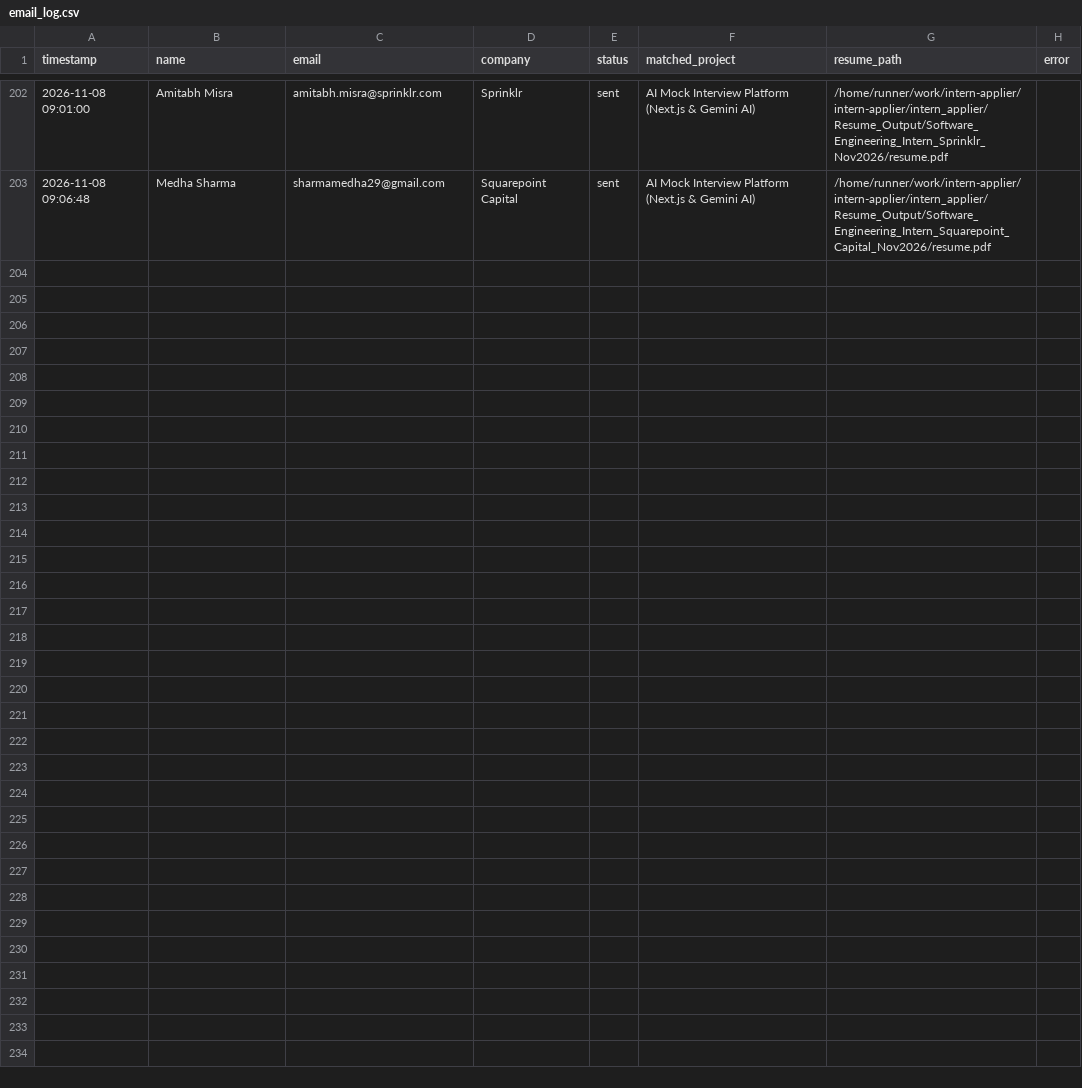
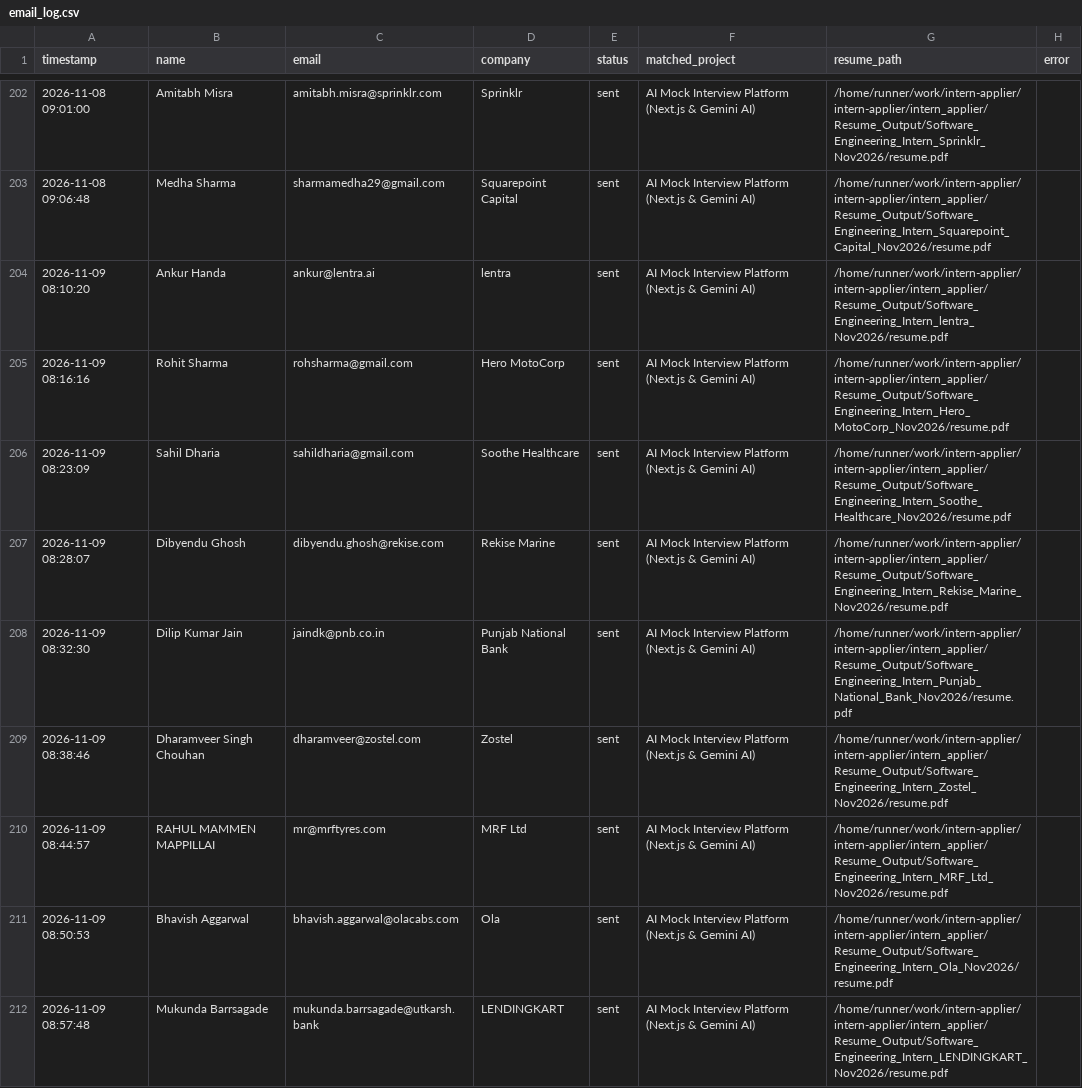
Before and after one commit to ANKUR682/intern-applier, a CSV file: intern_applier/ColdMailingAgent/logs/email_log.csv, drawn as a sheet; only a part is shown, gaps mark what is left out; the diff covers the shown part only.

```diff
--- a/intern_applier/ColdMailingAgent/logs/email_log.csv
+++ b/intern_applier/ColdMailingAgent/logs/email_log.csv
@@ -203 +203,10 @@
 2026-11-08 09:06:48,Medha Sharma,sharmamedha29@gmail.com,Squarepoint Capital,sent,AI Mock Interview Platform (Next.js & Gemini AI),/home/runner/work/intern-applier/intern-applier/intern_applier/Resume_Output/Software_Engineering_Intern_Squarepoint_Capital_Nov2026/resume.pdf,
+2026-11-09 08:10:20,Ankur Handa,ankur@lentra.ai,lentra,sent,AI Mock Interview Platform (Next.js & Gemini AI),/home/runner/work/intern-applier/intern-applier/intern_applier/Resume_Output/Software_Engineering_Intern_lentra_Nov2026/resume.pdf,
+2026-11-09 08:16:16,Rohit Sharma,rohsharma@gmail.com,Hero MotoCorp,sent,AI Mock Interview Platform (Next.js & Gemini AI),/home/runner/work/intern-applier/intern-applier/intern_applier/Resume_Output/Software_Engineering_Intern_Hero_MotoCorp_Nov2026/resume.pdf,
+2026-11-09 08:23:09,Sahil Dharia,sahildharia@gmail.com,Soothe Healthcare,sent,AI Mock Interview Platform (Next.js & Gemini AI),/home/runner/work/intern-applier/intern-applier/intern_applier/Resume_Output/Software_Engineering_Intern_Soothe_Healthcare_Nov2026/resume.pdf,
+2026-11-09 08:28:07,Dibyendu Ghosh,dibyendu.ghosh@rekise.com,Rekise Marine,sent,AI Mock Interview Platform (Next.js & Gemini AI),/home/runner/work/intern-applier/intern-applier/intern_applier/Resume_Output/Software_Engineering_Intern_Rekise_Marine_Nov2026/resume.pdf,
+2026-11-09 08:32:30,Dilip Kumar Jain,jaindk@pnb.co.in,Punjab National Bank,sent,AI Mock Interview Platform (Next.js & Gemini AI),/home/runner/work/intern-applier/intern-applier/intern_applier/Resume_Output/Software_Engineering_Intern_Punjab_National_Bank_Nov2026/resume.pdf,
+2026-11-09 08:38:46,Dharamveer Singh Chouhan,dharamveer@zostel.com,Zostel,sent,AI Mock Interview Platform (Next.js & Gemini AI),/home/runner/work/intern-applier/intern-applier/intern_applier/Resume_Output/Software_Engineering_Intern_Zostel_Nov2026/resume.pdf,
+2026-11-09 08:44:57,RAHUL MAMMEN MAPPILLAI,mr@mrftyres.com,MRF Ltd,sent,AI Mock Interview Platform (Next.js & Gemini AI),/home/runner/work/intern-applier/intern-applier/intern_applier/Resume_Output/Software_Engineering_Intern_MRF_Ltd_Nov2026/resume.pdf,
+2026-11-09 08:50:53,Bhavish Aggarwal,bhavish.aggarwal@olacabs.com,Ola,sent,AI Mock Interview Platform (Next.js & Gemini AI),/home/runner/work/intern-applier/intern-applier/intern_applier/Resume_Output/Software_Engineering_Intern_Ola_Nov2026/resume.pdf,
+2026-11-09 08:57:48,Mukunda Barrsagade,mukunda.barrsagade@utkarsh.bank,LENDINGKART,sent,AI Mock Interview Platform (Next.js & Gemini AI),/home/runner/work/intern-applier/intern-applier/intern_applier/Resume_Output/Software_Engineering_Intern_LENDINGKART_Nov2026/resume.pdf,
```
Also changed, not shown: 9 added rows elsewhere in this file, 2 other files.
